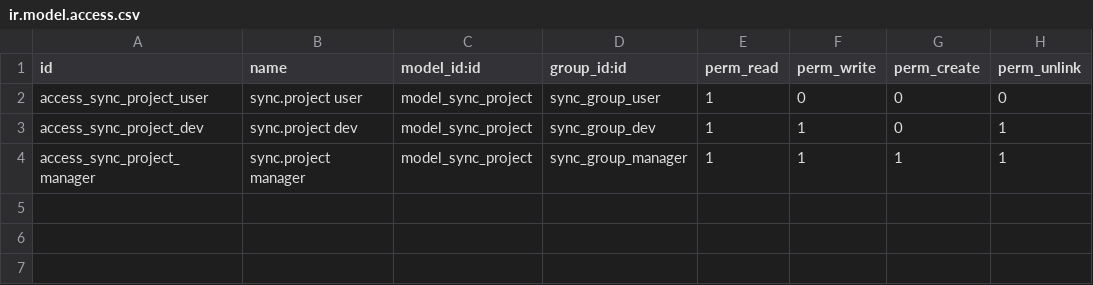
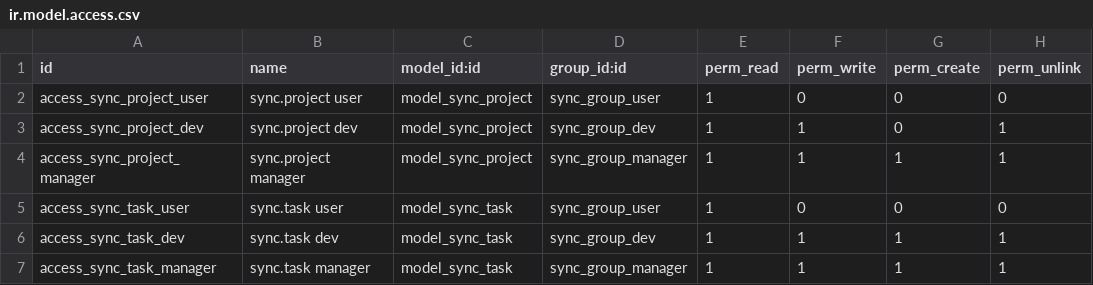
Before and after one commit to yelizariev/sync-addons, a CSV file: sync/security/ir.model.access.csv, drawn as a sheet; the diff names each change by its address in the sheet, - before the commit and + after, or states it on an @@ line.

Commit message:
:memo: add empty sync.task

```diff
--- a/sync/security/ir.model.access.csv
+++ b/sync/security/ir.model.access.csv
+row 5: access_sync_task_user | sync.task user | model_sync_task | sync_group_user | 1 | 0 | 0 | 0
+row 6: access_sync_task_dev | sync.task dev | model_sync_task | sync_group_dev | 1 | 1 | 1 | 1
+row 7: access_sync_task_manager | sync.task manager | model_sync_task | sync_group_manager | 1 | 1 | 1 | 1
```
Also changed, not shown: 4 other files.
